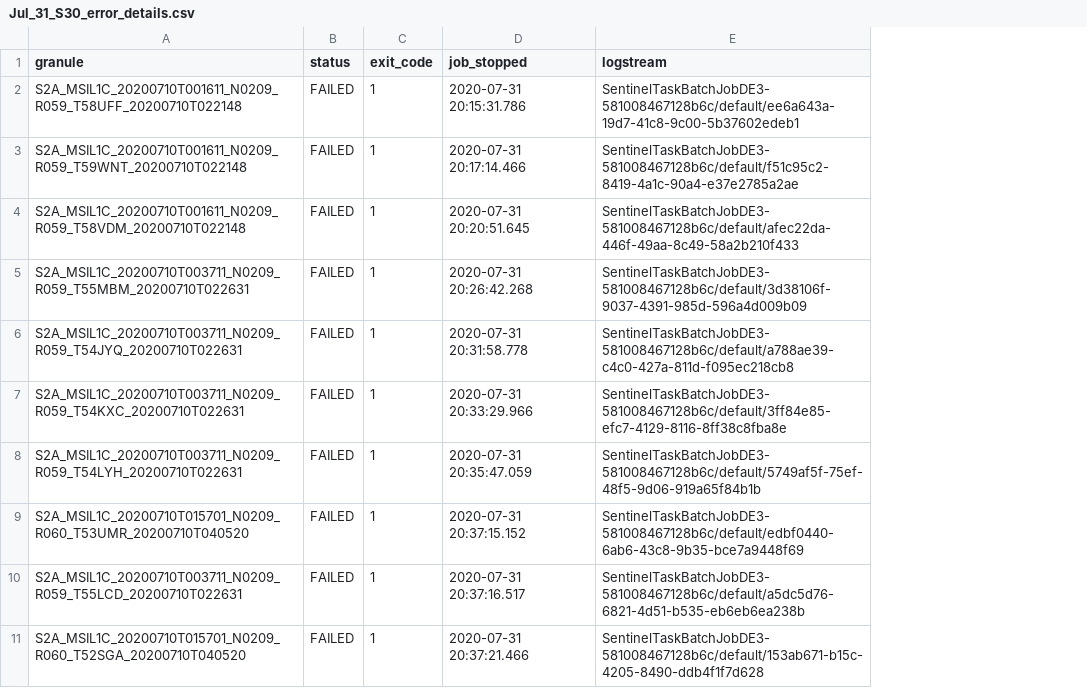
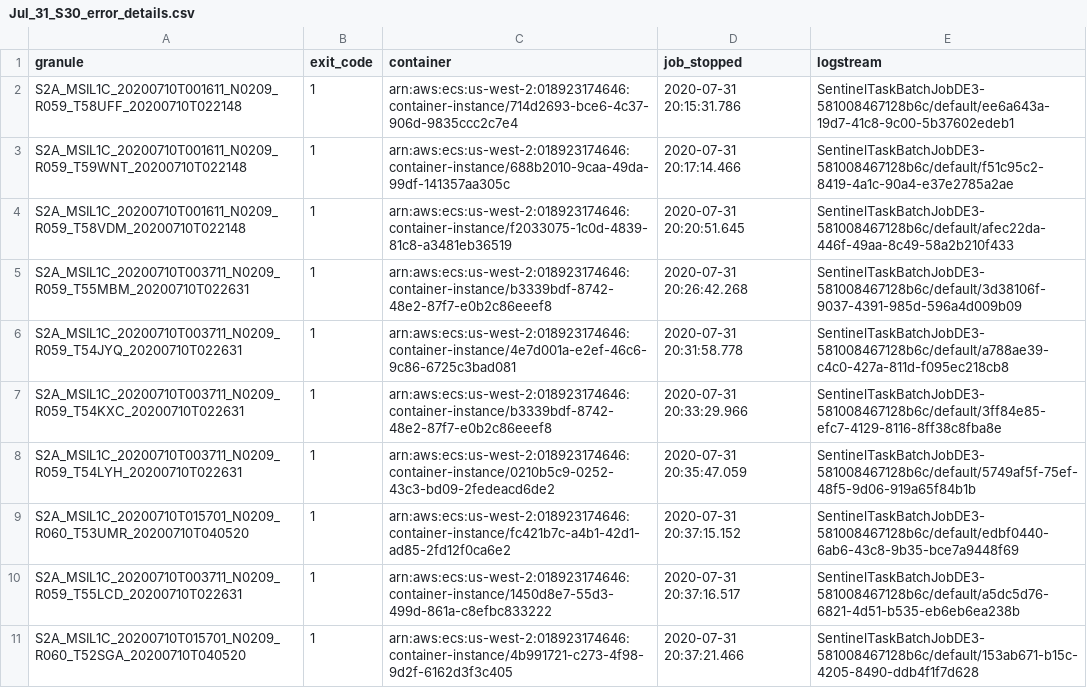
Before and after one commit to NASA-IMPACT/hls-aws_batch_errors, a CSV file: Jul_31_S30_error_details.csv, drawn as a sheet; only a part is shown; removed rows and columns are numbered as before the commit, all else as after; the diff names each change by its address in the sheet, - before the commit and + after, or states it on an @@ line.

Commit message:
Include container info in details

```diff
--- a/Jul_31_S30_error_details.csv
+++ b/Jul_31_S30_error_details.csv
-column B (status), rows 2-11: all FAILED
+column C (container), rows 2-11: arn:aws:ecs:us-west-2:018923174646:container-instance/714d2693-bce6-4c37-906d-9835ccc2c7e4 | arn:aws:ecs:us-west-2:018923174646:container-instance/688b2010-9caa-49da-99df-141357aa305c | arn:aws:ecs:us-west-2:018923174646:container-instance/f2033075-1c0d-4839-81c8-a3481eb36519 | arn:aws:ecs:us-west-2:018923174646:container-instance/b3339bdf-8742-48e2-87f7-e0b2c86eeef8 | arn:aws:ecs:us-west-2:018923174646:container-instance/4e7d001a-e2ef-46c6-9c86-6725c3bad081 | arn:aws:ecs:us-west-2:018923174646:container-instance/b3339bdf-8742-48e2-87f7-e0b2c86eeef8 | arn:aws:ecs:us-west-2:018923174646:container-instance/0210b5c9-0252-43c3-bd09-2fedeacd6de2 | arn:aws:ecs:us-west-2:018923174646:container-instance/fc421b7c-a4b1-42d1-ad85-2fd12f0ca6e2 | arn:aws:ecs:us-west-2:018923174646:container-instance/1450d8e7-55d3-499d-861a-c8efbc833222 | arn:aws:ecs:us-west-2:018923174646:container-instance/4b991721-c273-4f98-9d2f-6162d3f3c405
```
